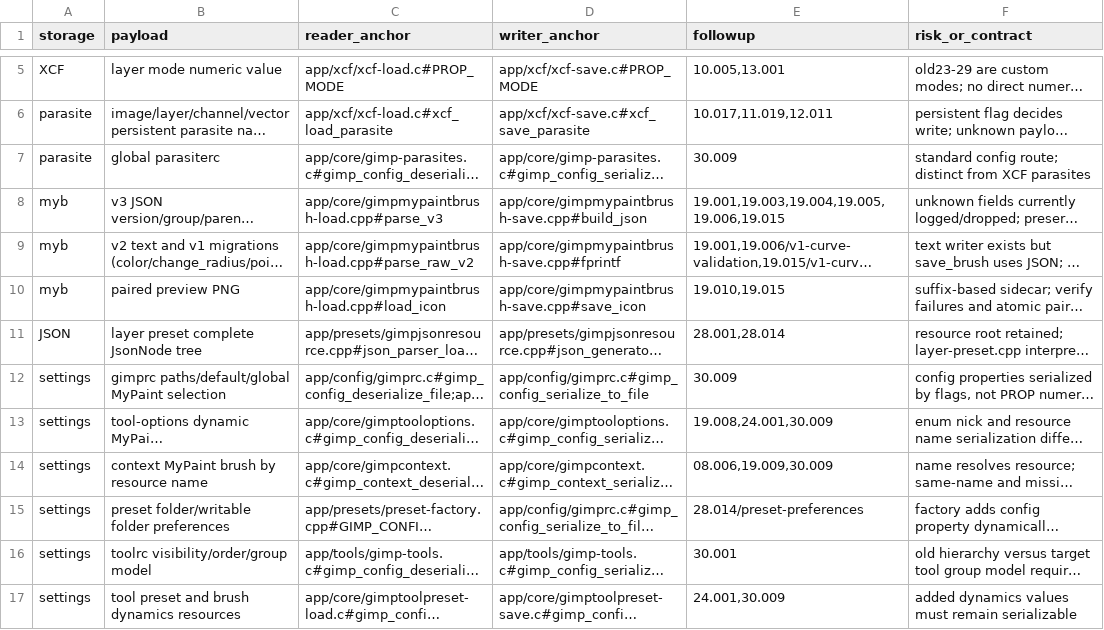
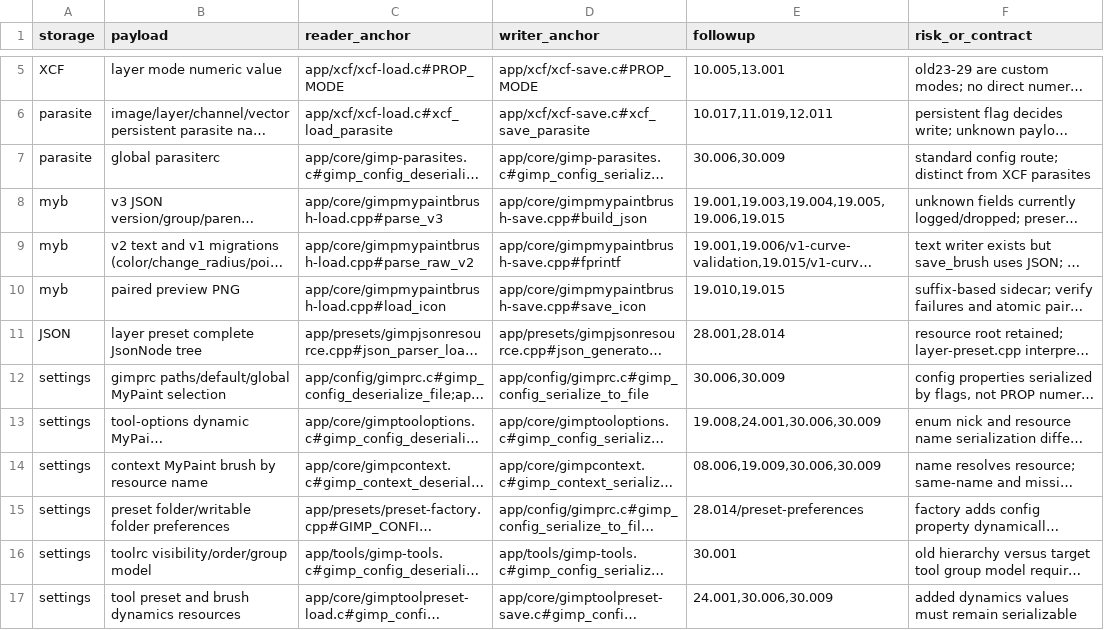
Before and after one commit to seagetch/gimp-painter, a TSV file: migration/inventory/persistence-routes.tsv, drawn as a sheet; only a part is shown, gaps mark what is left out; long unchanged cells end in …; the diff names each change by its address in the sheet, - before the commit and + after, or states it on an @@ line.

```diff
--- a/migration/inventory/persistence-routes.tsv
+++ b/migration/inventory/persistence-routes.tsv
-E7 (followup): 30.009
+E7 (followup): 30.006,30.009
-E12 (followup): 30.009
+E12 (followup): 30.006,30.009
-E13 (followup): 19.008,24.001,30.009
+E13 (followup): 19.008,24.001,30.006,30.009
-E14 (followup): 08.006,19.009,30.009
+E14 (followup): 08.006,19.009,30.006,30.009
-E17 (followup): 24.001,30.009
+E17 (followup): 24.001,30.006,30.009
```
Also changed, not shown: migration/progress.tsv, 4 other files.
